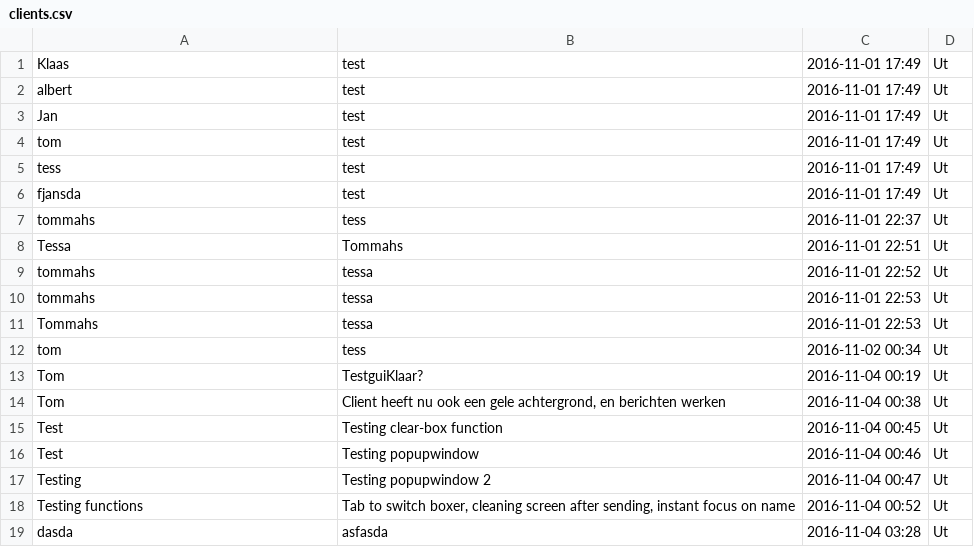
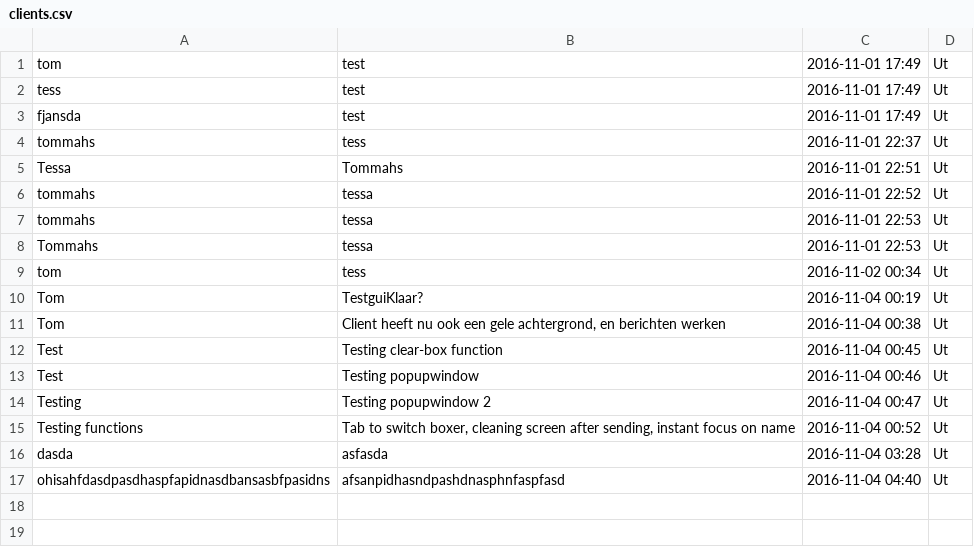
Before and after one commit to tommahs/TeamLolli, a CSV file: clients.csv, drawn as a sheet.

```diff
--- a/clients.csv
+++ b/clients.csv
@@ -1,4 +1 @@
-Klaas;test;2016-11-01 17:49;Ut
-albert;test;2016-11-01 17:49;Ut
-Jan;test;2016-11-01 17:49;Ut
 tom;test;2016-11-01 17:49;Ut
@@ -19 +16,2 @@ Testing functions;Tab to switch boxer, cleaning screen after sending, instant fo
 dasda;asfasda;2016-11-04 03:28;Ut
+ohisahfdasdpasdhaspfapidnasdbansasbfpasidns;afsanpidhasndpashdnasphnfaspfasd;2016-11-04 04:40;Ut
```
Also changed, not shown: ReadyForAck.csv, 5 other files.
